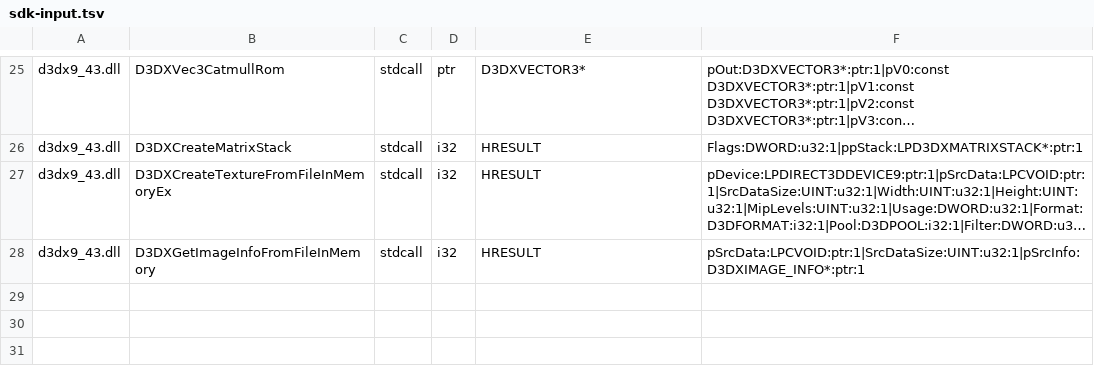
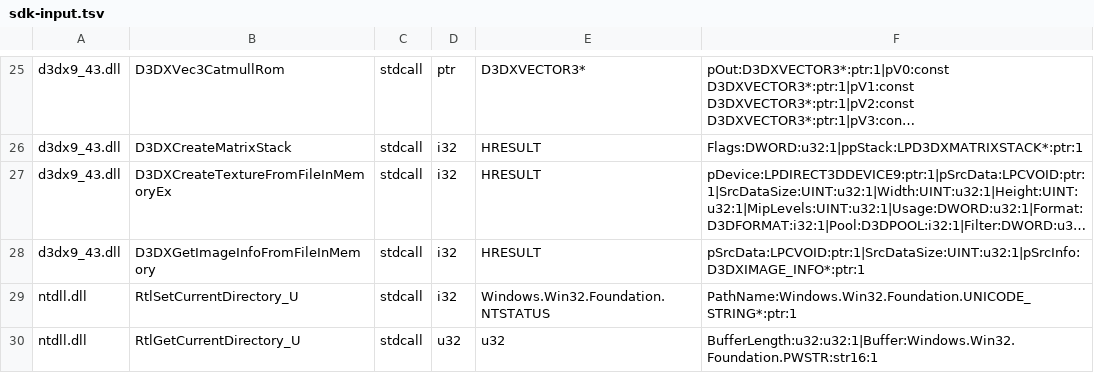
Before and after one commit to hitode-project/hitode, a TSV file: data/abi/sdk-input.tsv, drawn as a sheet; only a part is shown, gaps mark what is left out; long unchanged cells end in …; the diff names each change by its address in the sheet, - before the commit and + after, or states it on an @@ line.

Commit message:
fix(ntdll): share RTL current directory with the process VFS

```diff
--- a/data/abi/sdk-input.tsv
+++ b/data/abi/sdk-input.tsv
+row 29: ntdll.dll | RtlSetCurrentDirectory_U | stdcall | i32 | Windows.Win32.Foundation.NTSTATUS | PathName:Windows.Win32.Foundation.UNICODE_STRING*:ptr:1
+row 30: ntdll.dll | RtlGetCurrentDirectory_U | stdcall | u32 | u32 | BufferLength:u32:u32:1|Buffer:Windows.Win32.Foundation.PWSTR:str16:1
```
Also changed, not shown: 10 other files.
